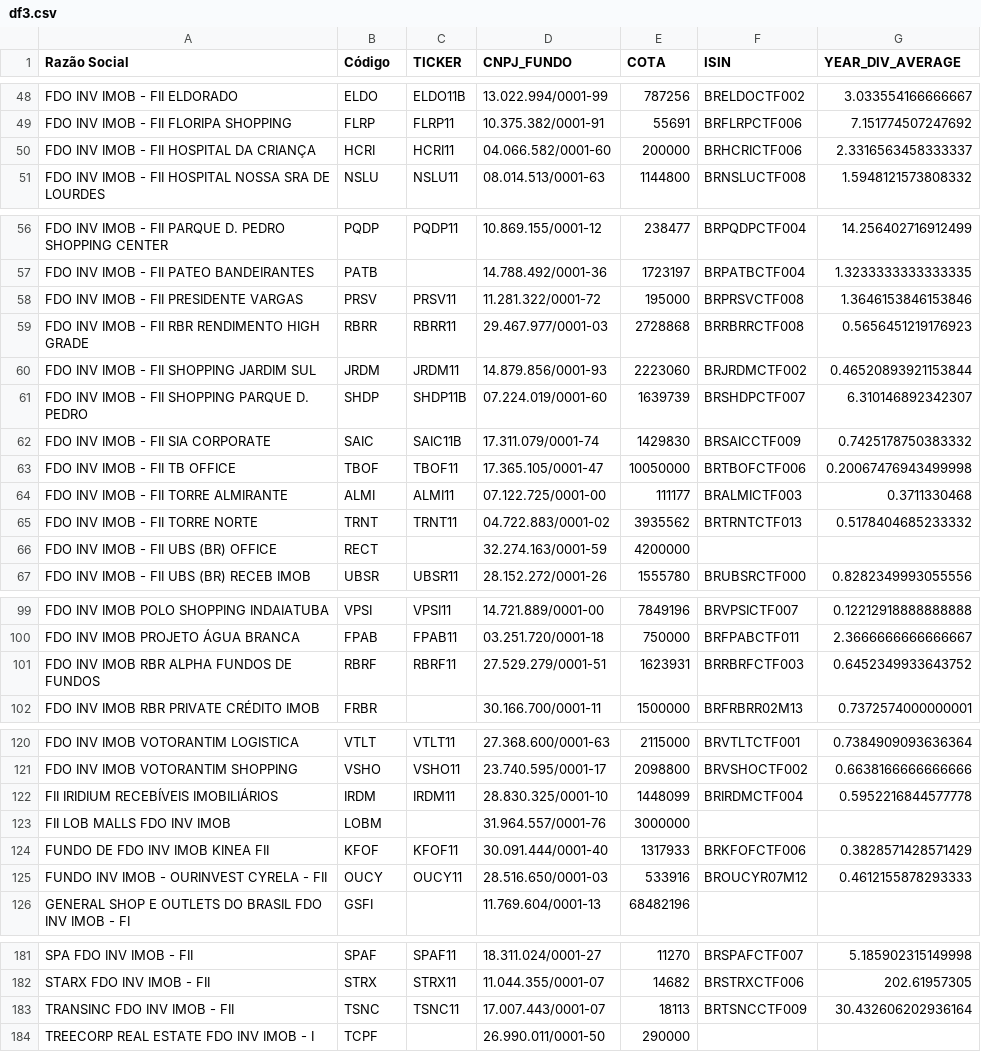
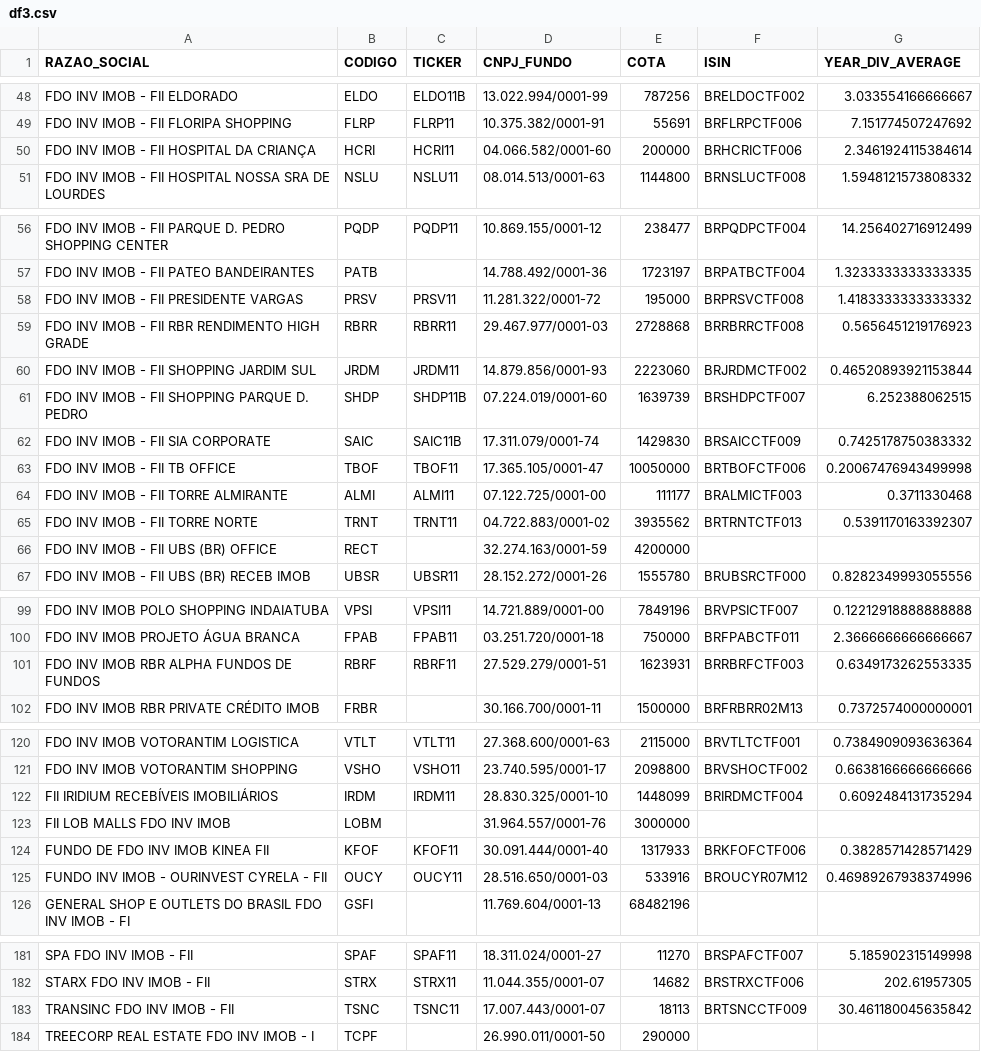
Before and after one commit to leonardopache/python, a CSV file: investments-sheet/files/df3.csv, drawn as a sheet; only a part is shown, gaps mark what is left out; the diff names each change by its address in the sheet, - before the commit and + after, or states it on an @@ line.

```diff
--- a/investments-sheet/files/df3.csv
+++ b/investments-sheet/files/df3.csv
-A1: Razão Social
+A1: RAZAO_SOCIAL
-B1: Código
+B1: CODIGO
-G50 (YEAR_DIV_AVERAGE): 2.3316563458333337
+G50 (YEAR_DIV_AVERAGE): 2.3461924115384614
-G58 (YEAR_DIV_AVERAGE): 1.3646153846153846
+G58 (YEAR_DIV_AVERAGE): 1.4183333333333332
-G61 (YEAR_DIV_AVERAGE): 6.310146892342307
+G61 (YEAR_DIV_AVERAGE): 6.252388062515
-G65 (YEAR_DIV_AVERAGE): 0.5178404685233332
+G65 (YEAR_DIV_AVERAGE): 0.5391170163392307
-G101 (YEAR_DIV_AVERAGE): 0.6452349933643752
+G101 (YEAR_DIV_AVERAGE): 0.6349173262553335
-G122 (YEAR_DIV_AVERAGE): 0.5952216844577778
+G122 (YEAR_DIV_AVERAGE): 0.6092484131735294
-G125 (YEAR_DIV_AVERAGE): 0.4612155878293333
+G125 (YEAR_DIV_AVERAGE): 0.46989267938374996
-G183 (YEAR_DIV_AVERAGE): 30.432606202936164
+G183 (YEAR_DIV_AVERAGE): 30.461180045635842
```
Also changed, not shown: investments-sheet/files/funds.csv, 1 other file.
